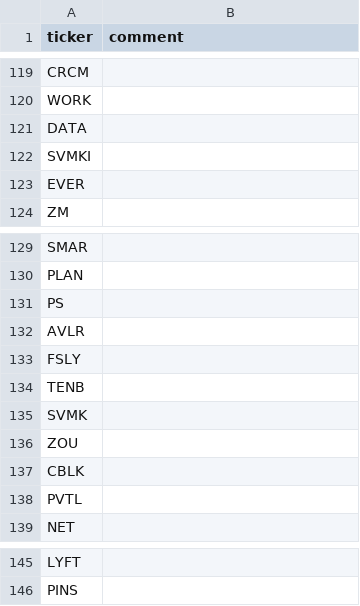
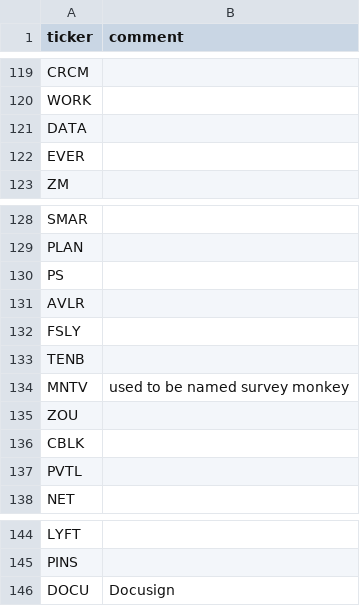
Before and after one commit to bsuvorov/tickers, a CSV file: saas.csv, drawn as a sheet; only a part is shown, gaps mark what is left out; removed rows and columns are numbered as before the commit, all else as after; the diff names each change by its address in the sheet, - before the commit and + after, or states it on an @@ line.

Commit message:
Update saas.csv
Updated survey monkey ticker, added docusign.

```diff
--- a/saas.csv
+++ b/saas.csv
-row 122: SVMKI
-row 135: SVMK
+row 134: MNTV | used to be named survey monkey
+row 146: DOCU | Docusign
```
